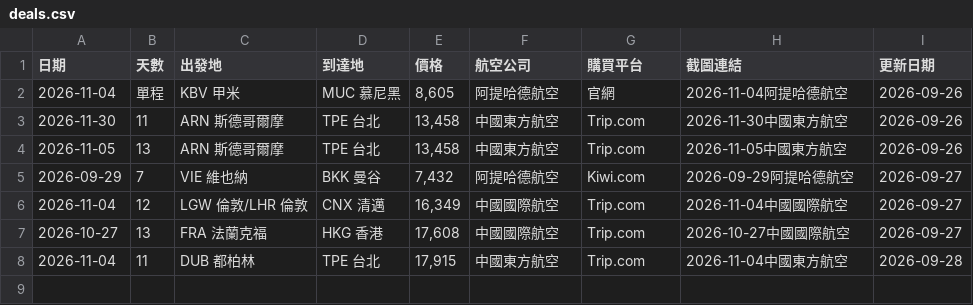
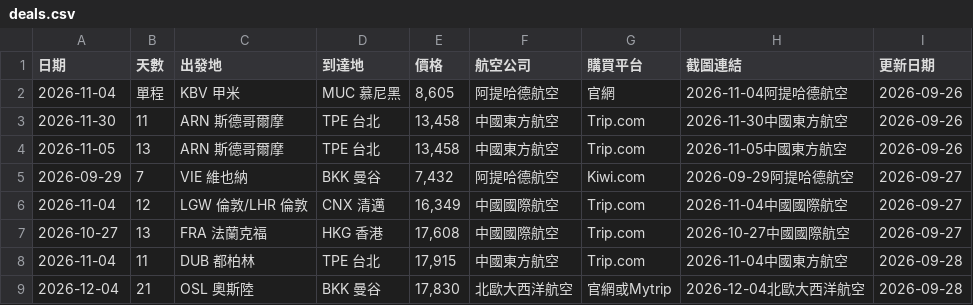
Before and after one commit to SAOJSM/FlightDealAsia, a CSV file: data/deals.csv, drawn as a sheet.

Commit message:
chore: update deals from Telegram Bot (2026-09-27 16:59:53)

```diff
--- a/data/deals.csv
+++ b/data/deals.csv
@@ -8 +8,2 @@
 2026-11-04,11,DUB 都柏林,TPE 台北,"17,915",中國東方航空,Trip.com,2026-11-04中國東方航空,2026-09-28
+2026-12-04,21,OSL 奧斯陸,BKK 曼谷,"17,830",北歐大西洋航空,官網或Mytrip,2026-12-04北歐大西洋航空,2026-09-28
```
Also changed, not shown: 2 other files.
